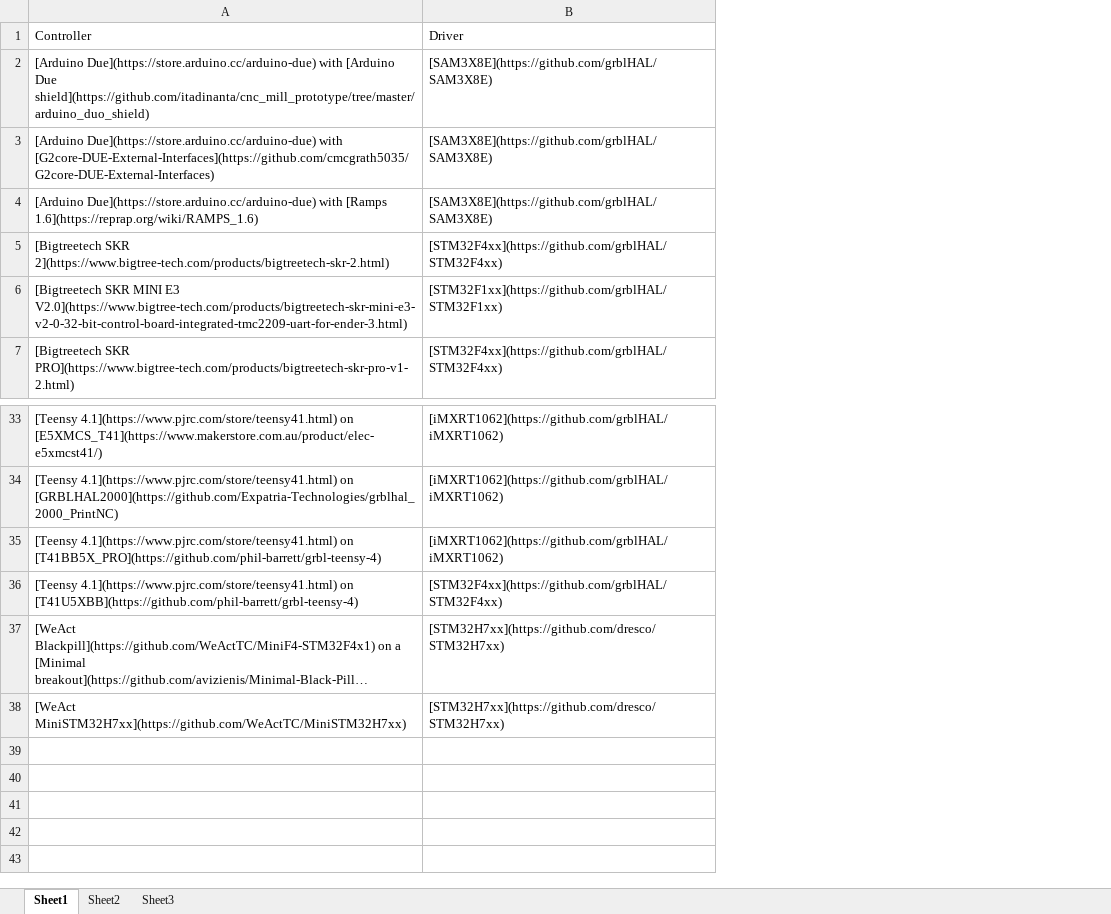
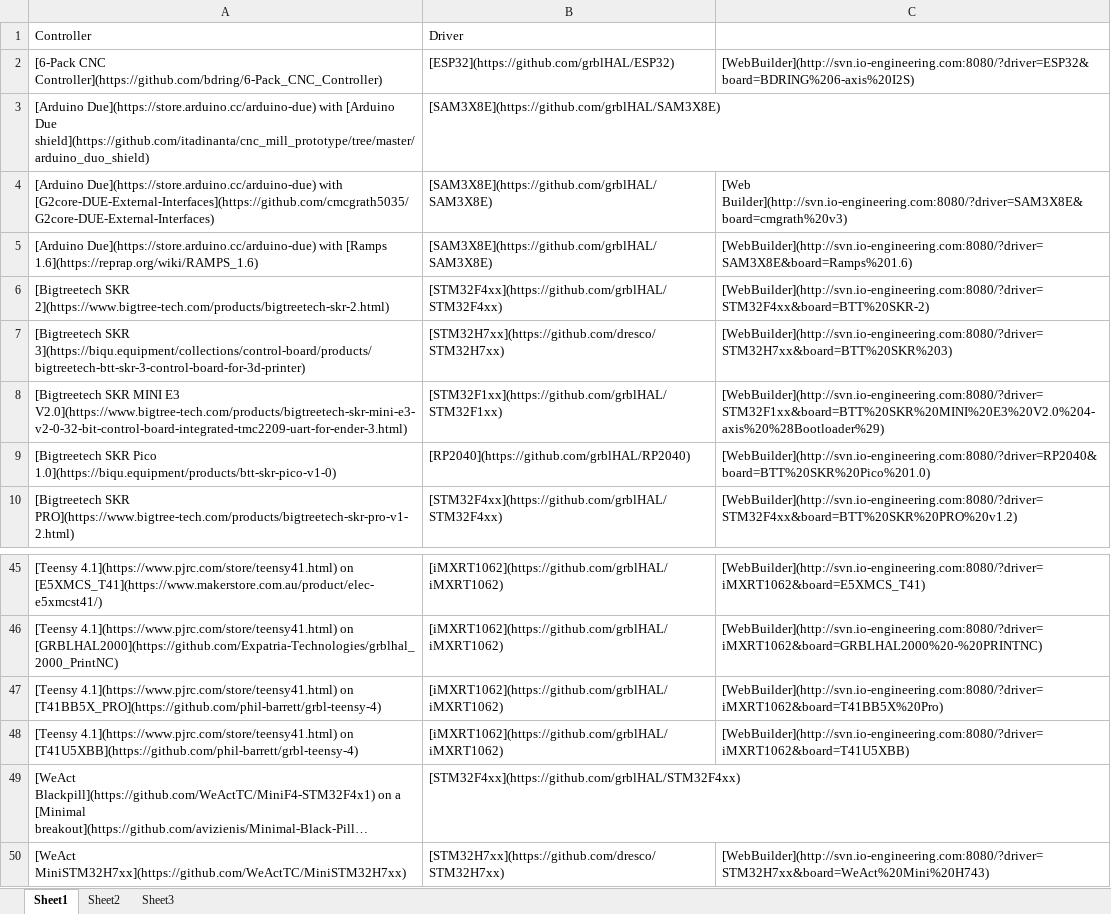
Before and after one commit to grblHAL/Controllers, an Excel workbook: Controllers.xlsx, sheet Sheet1, drawn as a sheet; only a part is shown, gaps mark what is left out; long unchanged cells end in …; values as stored, in another font and other column widths than the file's, no borders; addresses are those after the commit; the diff covers the shown part only; the diff names each change by its address in the sheet, - before the commit and + after, or states it on an @@ line.

```diff
--- a/Controllers.xlsx (sheet Sheet1)
+++ b/Controllers.xlsx (sheet Sheet1)
+column C, rows 4-6: [Web Builder](http://svn.io-engineering.com:8080/?driver=SAM3X8E&board=cmgrath%20v3) | [WebBuilder](http://svn.io-engineering.com:8080/?driver=SAM3X8E&board=Ramps%201.6) | [WebBuilder](http://svn.io-engineering.com:8080/?driver=STM32F4xx&board=BTT%20SKR-2); row 8: [WebBuilder](http://svn.io-engineering.com:8080/?driver=STM32F1xx&board=BTT%20SKR%20MINI%20E3%20V2.0%204-axis%20%28Bootloader%29); row 10: [WebBuilder](http://svn.io-engineering.com:8080/?driver=STM32F4xx&board=BTT%20SKR%20PRO%20v1.2); rows 45-50: [WebBuilder](http://svn.io-engineering.com:8080/?driver=iMXRT1062&board=E5XMCS_T41) | [WebBuilder](http://svn.io-engineering.com:8080/?driver=iMXRT1062&board=GRBLHAL2000%20-%20PRINTNC) | [WebBuilder](http://svn.io-engineering.com:8080/?driver=iMXRT1062&board=T41BB5X%20Pro) | [WebBuilder](http://svn.io-engineering.com:8080/?driver=iMXRT1062&board=T41U5XBB) |  | [WebBuilder](http://svn.io-engineering.com:8080/?driver=STM32H7xx&board=WeAct%20Mini%20H743)
+row 2: [6-Pack CNC Controller](https://github.com/bdring/6-Pack_CNC_Controller) | [ESP32](https://github.com/grblHAL/ESP32) | [WebBuilder](http://svn.io-engineering.com:8080/?driver=ESP32&board=BDRING%206-axis%20I2S)
+row 7: [Bigtreetech SKR 3](https://biqu.equipment/collections/control-board/products/bigtreetech-btt-skr-3-control-board-for-3d-printer) | [STM32H7xx](https://github.com/dresco/STM32H7xx) | [WebBuilder](http://svn.io-engineering.com:8080/?driver=STM32H7xx&board=BTT%20SKR%203)
+row 9: [Bigtreetech SKR Pico 1.0](https://biqu.equipment/products/btt-skr-pico-v1-0) | [RP2040](https://github.com/grblHAL/RP2040) | [WebBuilder](http://svn.io-engineering.com:8080/?driver=RP2040&board=BTT%20SKR%20Pico%201.0)
-B48: [STM32F4xx](https://github.com/grblHAL/STM32F4xx)
+B48: [iMXRT1062](https://github.com/grblHAL/iMXRT1062)
-B49: [STM32H7xx](https://github.com/dresco/STM32H7xx)
+B49: [STM32F4xx](https://github.com/grblHAL/STM32F4xx)
```
Also changed, not shown: 10 added rows, 1 removed row and 1 edited cell elsewhere in this sheet, 1 other file.
